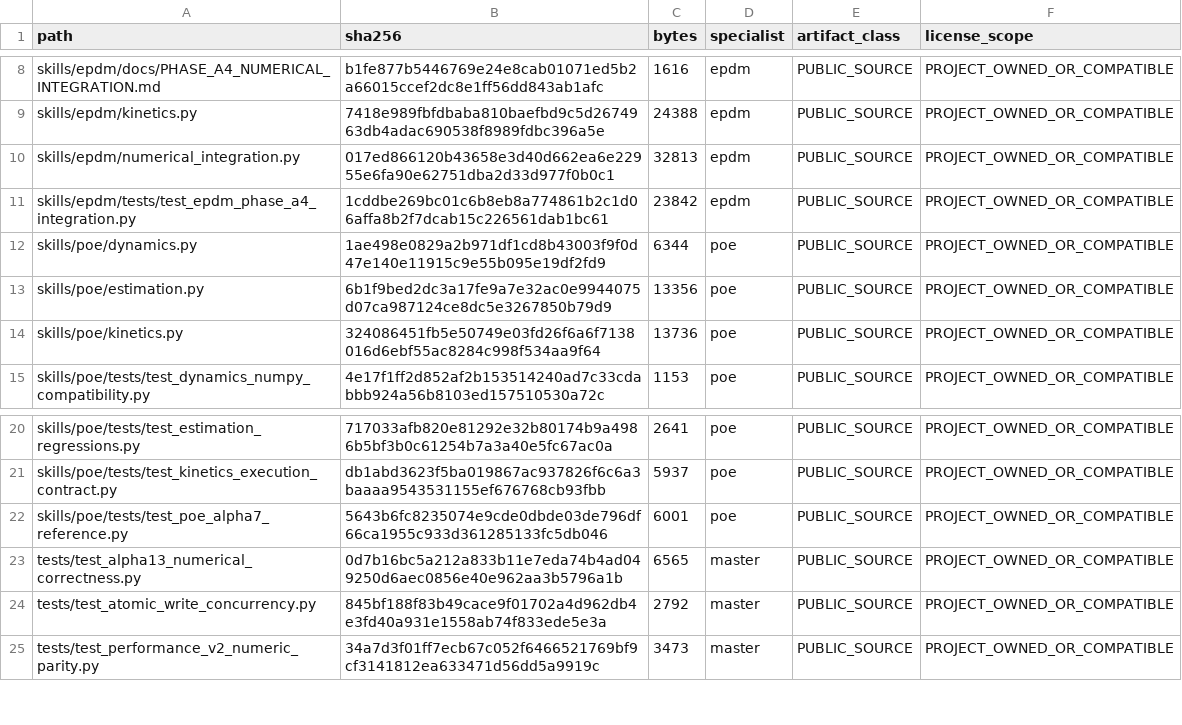
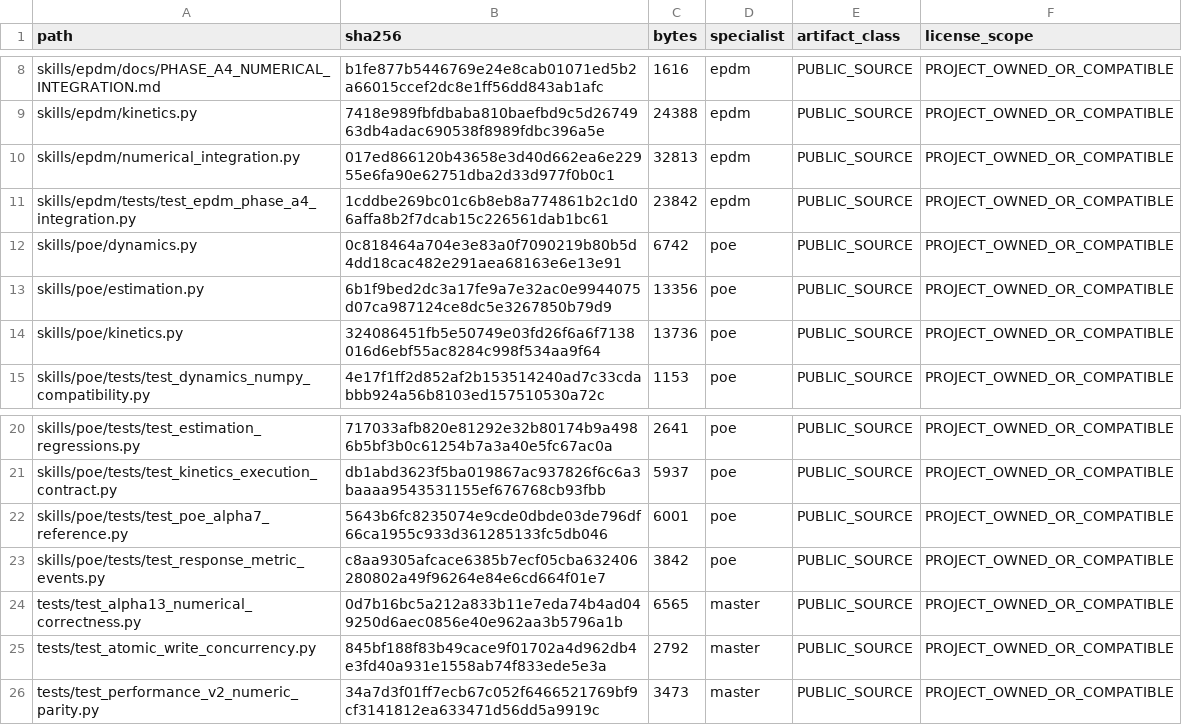
Before and after one commit to SUNHAOJUN22/TSAO-PROCESSING-SKILL, a TSV file: reports/SOURCE_CORE_OVERLAY.tsv, drawn as a sheet; only a part is shown, gaps mark what is left out.

Commit message:
fix: validate response metrics and avoid redundant event arrays

```diff
--- a/reports/SOURCE_CORE_OVERLAY.tsv
+++ b/reports/SOURCE_CORE_OVERLAY.tsv
@@ -11,3 +11,3 @@ skills/epdm/numerical_integration.py	017ed866120b43658e3d40d662ea6e22955e6fa90e6
 skills/epdm/tests/test_epdm_phase_a4_integration.py	1cddbe269bc01c6b8eb8a774861b2c1d06affa8b2f7dcab15c226561dab1bc61	23842	epdm	PUBLIC_SOURCE	PROJECT_OWNED_OR_COMPATIBLE
-skills/poe/dynamics.py	1ae498e0829a2b971df1cd8b43003f9f0d47e140e11915c9e55b095e19df2fd9	6344	poe	PUBLIC_SOURCE	PROJECT_OWNED_OR_COMPATIBLE
+skills/poe/dynamics.py	0c818464a704e3e83a0f7090219b80b5d4dd18cac482e291aea68163e6e13e91	6742	poe	PUBLIC_SOURCE	PROJECT_OWNED_OR_COMPATIBLE
 skills/poe/estimation.py	6b1f9bed2dc3a17fe9a7e32ac0e9944075d07ca987124ce8dc5e3267850b79d9	13356	poe	PUBLIC_SOURCE	PROJECT_OWNED_OR_COMPATIBLE
@@ -22,2 +22,3 @@ skills/poe/tests/test_kinetics_execution_contract.py	db1abd3623f5ba019867ac93782
 skills/poe/tests/test_poe_alpha7_reference.py	5643b6fc8235074e9cde0dbde03de796df66ca1955c933d361285133fc5db046	6001	poe	PUBLIC_SOURCE	PROJECT_OWNED_OR_COMPATIBLE
+skills/poe/tests/test_response_metric_events.py	c8aa9305afcace6385b7ecf05cba632406280802a49f96264e84e6cd664f01e7	3842	poe	PUBLIC_SOURCE	PROJECT_OWNED_OR_COMPATIBLE
 tests/test_alpha13_numerical_correctness.py	0d7b16bc5a212a833b11e7eda74b4ad049250d6aec0856e40e962aa3b5796a1b	6565	master	PUBLIC_SOURCE	PROJECT_OWNED_OR_COMPATIBLE
```
Also changed, not shown: 2 other files.
